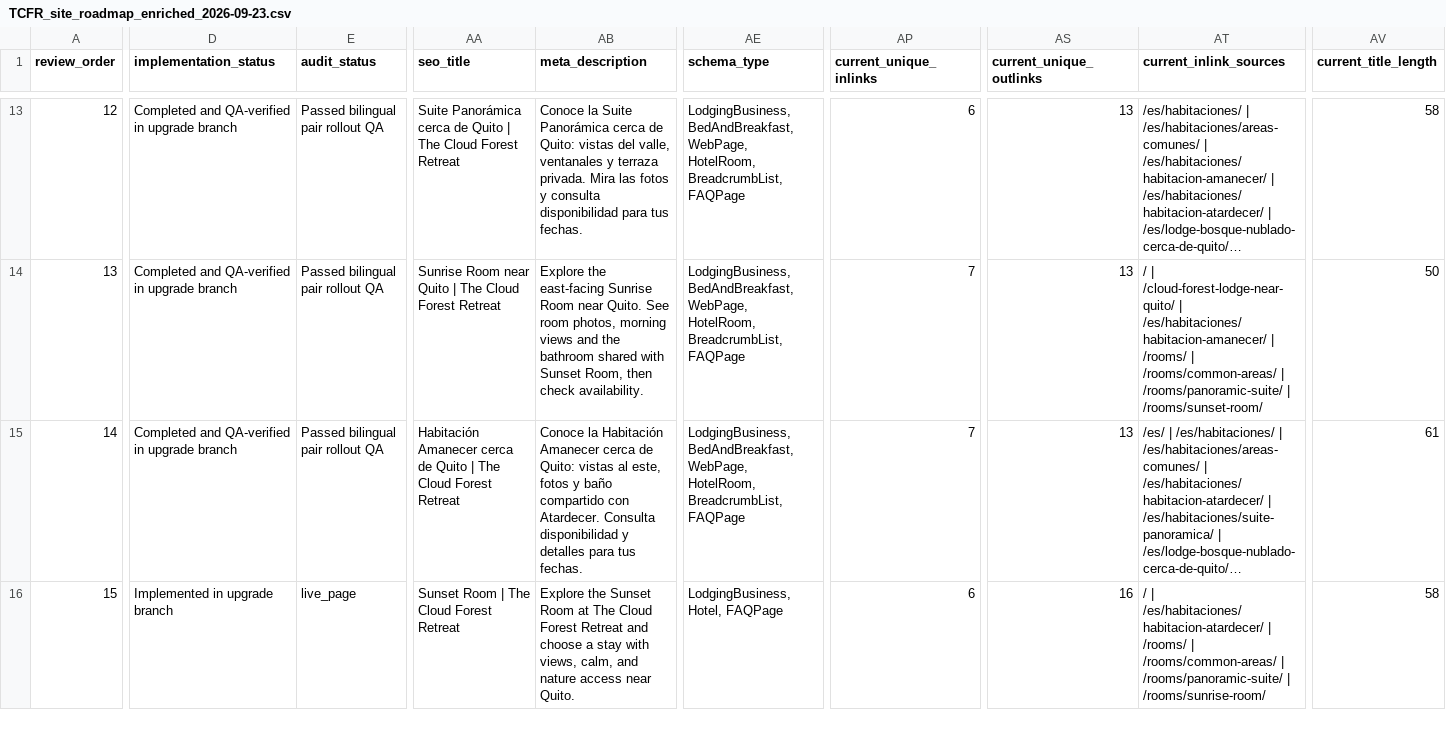
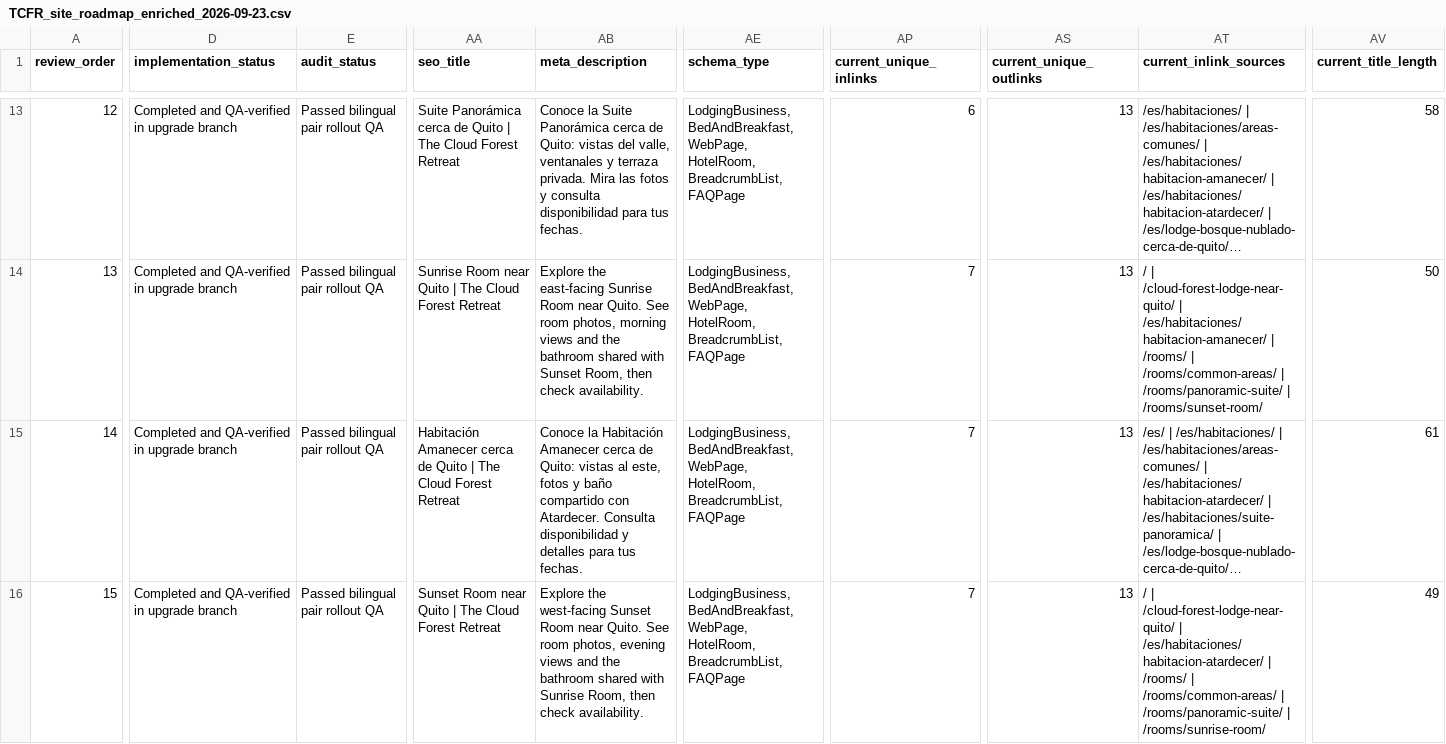
Before and after one commit to thecloudforestretreat/thecloudforestretreat-site, a CSV file: outputs/01a0cacb-9307-7181-a26c-990d3a098536/TCFR_site_roadmap_enriched_2026-09-23.csv, drawn as a sheet; only a part is shown, gaps mark what is left out; long unchanged cells end in …; the diff covers the shown part only; the diff names each change by its address in the sheet, - before the commit and + after, or states it on an @@ line.

Commit message:
Complete bilingual Sunset Room pair with responsive alignment QA

```diff
--- a/outputs/01a0cacb-9307-7181-a26c-990d3a098536/TCFR_site_roadmap_enriched_2026-09-23.csv
+++ b/outputs/01a0cacb-9307-7181-a26c-990d3a098536/TCFR_site_roadmap_enriched_2026-09-23.csv
-D16 (implementation_status): Implemented in upgrade branch
+D16 (implementation_status): Completed and QA-verified in upgrade branch
-E16 (audit_status): live_page
+E16 (audit_status): Passed bilingual pair rollout QA
-AA16 (seo_title): Sunset Room | The Cloud Forest Retreat
+AA16 (seo_title): Sunset Room near Quito | The Cloud Forest Retreat
-AB16 (meta_description): Explore the Sunset Room at The Cloud Forest Retreat and choose a stay with views, calm, and nature access near Quito.
+AB16 (meta_description): Explore the west-facing Sunset Room near Quito. See room photos, evening views and the bathroom shared with Sunrise Room, then check availability.
-AE16 (schema_type): LodgingBusiness, Hotel, FAQPage
+AE16 (schema_type): LodgingBusiness, BedAndBreakfast, WebPage, HotelRoom, BreadcrumbList, FAQPage
-AP16 (current_unique_inlinks): 6
+AP16 (current_unique_inlinks): 7
-AS16 (current_unique_outlinks): 16
+AS16 (current_unique_outlinks): 13
-AT16 (current_inlink_sources): / | /es/habitaciones/habitacion-atardecer/ |…
+AT16 (current_inlink_sources): / | /cloud-forest-lodge-near-quito/ | /es/habitaciones/habitacion-atardecer/ |…
-AV16 (current_title_length): 58
+AV16 (current_title_length): 49
```
Also changed, not shown: 45 edited cells elsewhere in this file, 8 other files.
